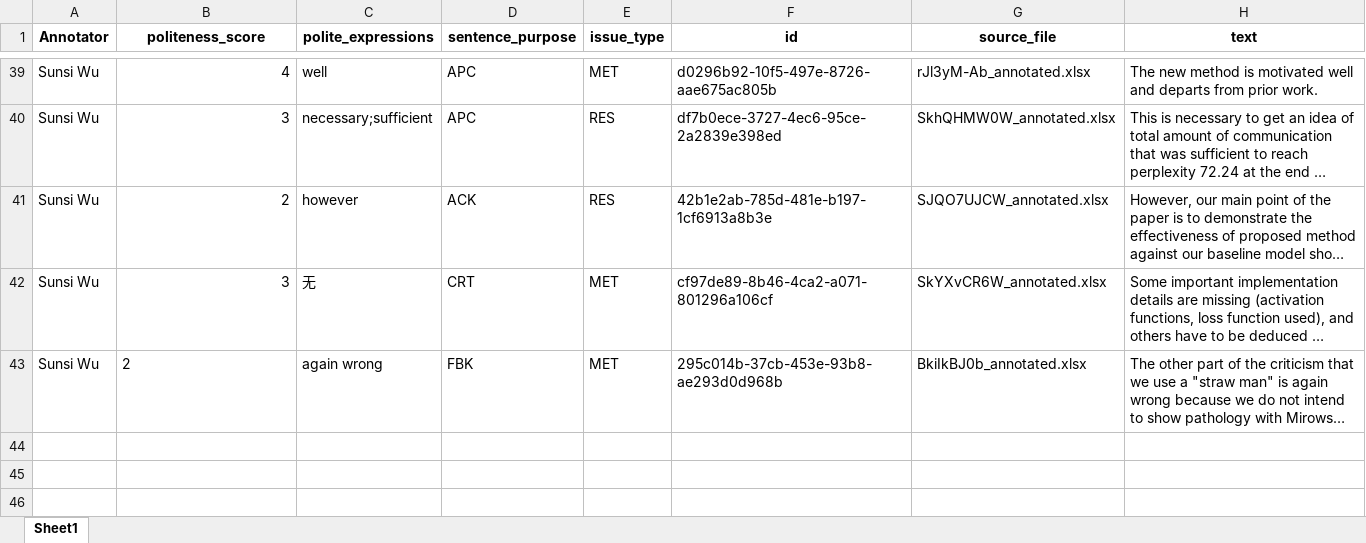
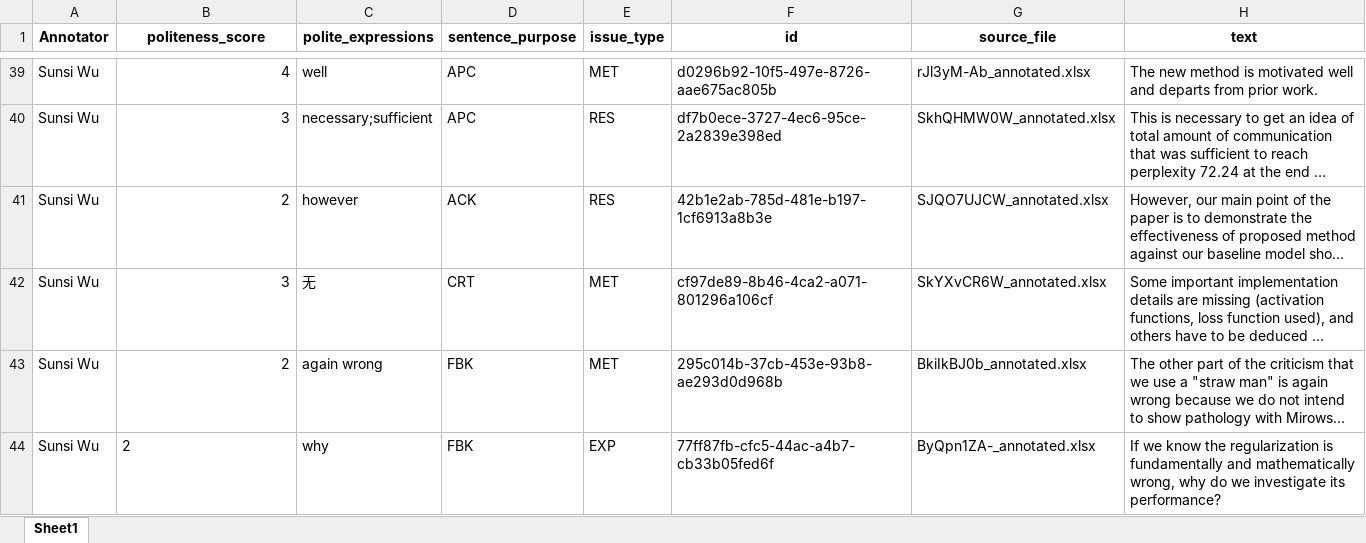
Before and after one commit to pariskang/CMLM-WangShuhe, an Excel workbook: annotations/Sunsi Wu_20240805_045003.xlsx, sheet Sheet1, drawn as a sheet; only a part is shown, gaps mark what is left out; long unchanged cells end in …; values as stored, in another font and other column widths than the file's, no borders; the diff names each change by its address in the sheet, - before the commit and + after, or states it on an @@ line.

Commit message:
Update annotations for Sunsi Wu

```diff
--- a/annotations/Sunsi Wu_20240805_045003.xlsx (sheet Sheet1)
+++ b/annotations/Sunsi Wu_20240805_045003.xlsx (sheet Sheet1)
-B43 alignment: left
+B43 alignment: right
+row 44: Sunsi Wu | 2 | why | FBK | EXP | 77ff87fb-cfc5-44ac-a4b7-cb33b05fed6f | ByQpn1ZA-_annotated.xlsx | If we know the regularization is fundamentally and mathematically wrong, why do we investigate its performance?
```
